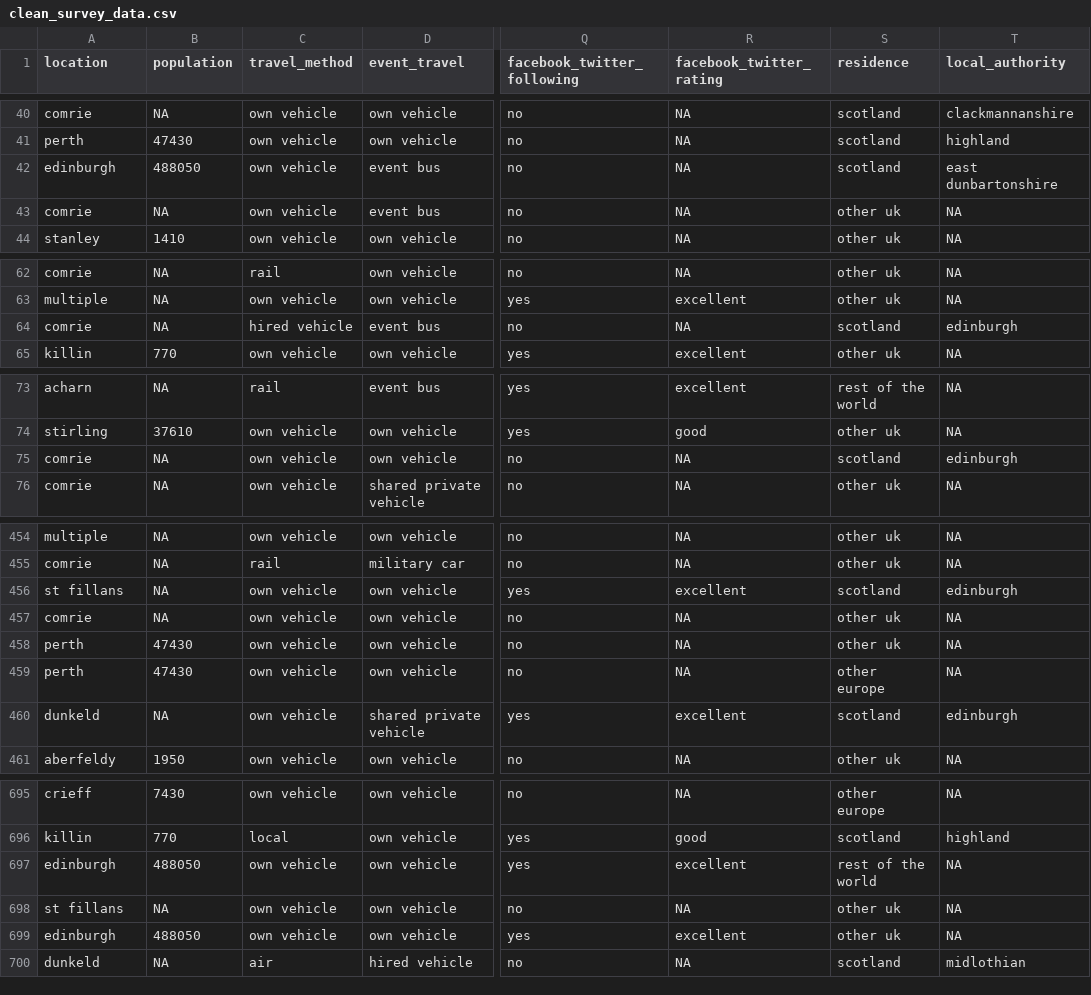
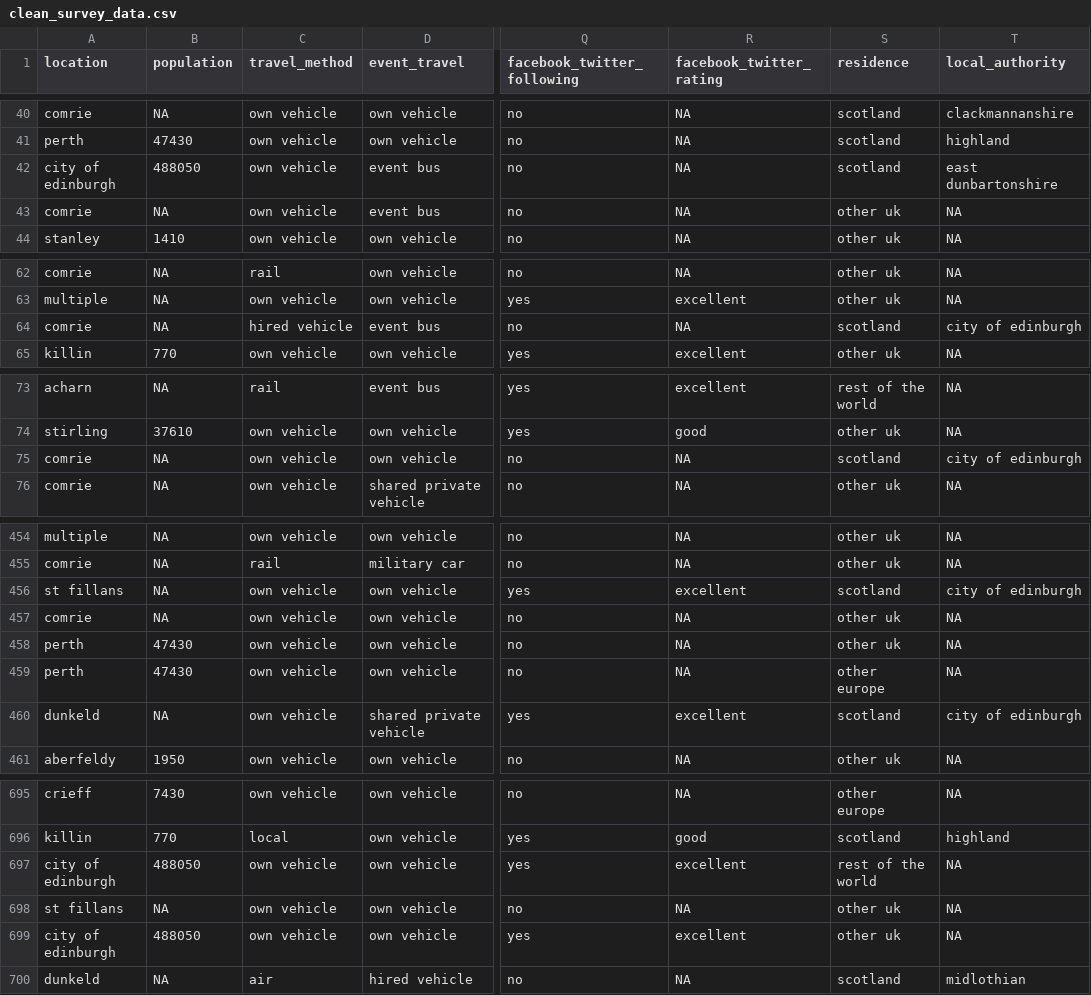
Before and after one commit to Jennie-Eardley/event-survey-analysis, a CSV file: survey_project/data/clean_survey_data.csv, drawn as a sheet; only a part is shown, gaps mark what is left out; the diff covers the shown part only; the diff names each change by its address in the sheet, - before the commit and + after, or states it on an @@ line.

```diff
--- a/survey_project/data/clean_survey_data.csv
+++ b/survey_project/data/clean_survey_data.csv
-A42 (location): edinburgh
+A42 (location): city of edinburgh
-T64 (local_authority): edinburgh
+T64 (local_authority): city of edinburgh
-T75 (local_authority): edinburgh
+T75 (local_authority): city of edinburgh
-T456 (local_authority): edinburgh
+T456 (local_authority): city of edinburgh
-T460 (local_authority): edinburgh
+T460 (local_authority): city of edinburgh
-A697 (location): edinburgh
+A697 (location): city of edinburgh
-A699 (location): edinburgh
+A699 (location): city of edinburgh
```
Also changed, not shown: 29 edited cells elsewhere in this file, survey_project/data/location_distance_count.csv, 4 other files.
